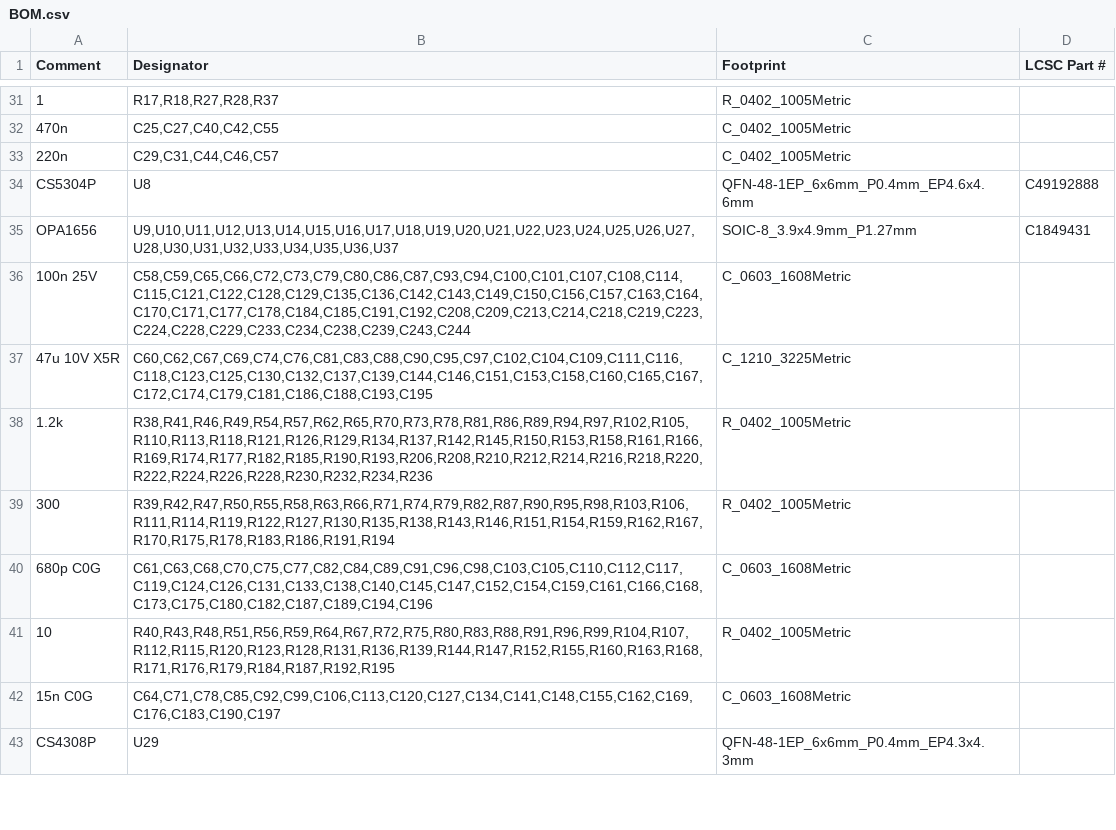
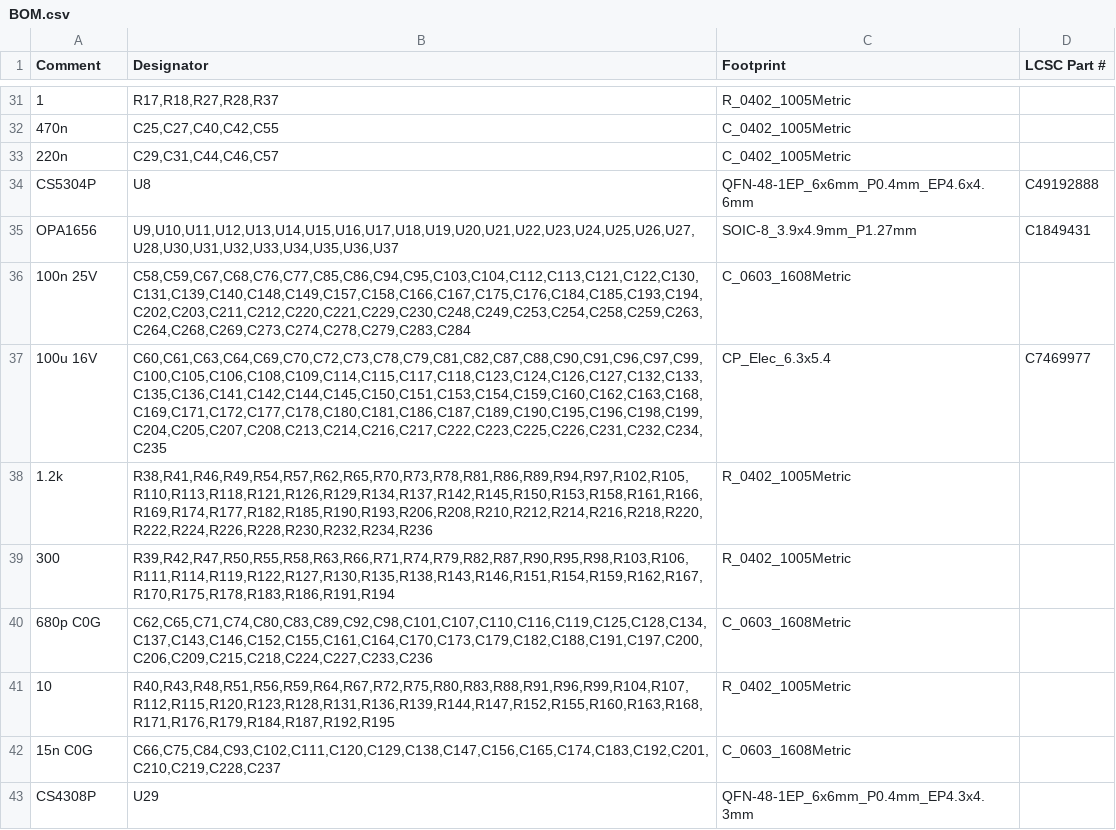
Before and after one commit to MitjaGrecky/Shtuka-druka, a CSV file: hardware/for-routing/A1/BOM.csv, drawn as a sheet; only a part is shown, gaps mark what is left out; the diff covers the shown part only.

```diff
--- a/hardware/for-routing/A1/BOM.csv
+++ b/hardware/for-routing/A1/BOM.csv
@@ -35,9 +35,9 @@ CS5304P,U8,QFN-48-1EP_6x6mm_P0.4mm_EP4.6x4.6mm,C49192888
 OPA1656,"U9,U10,U11,U12,U13,U14,U15,U16,U17,U18,U19,U20,U21,U22,U23,U24,U25,U26,U27,U28,U30,U31,U32,U33,U34,U35,U36,U37",SOIC-8_3.9x4.9mm_P1.27mm,C1849431
-100n 25V,"C58,C59,C65,C66,C72,C73,C79,C80,C86,C87,C93,C94,C100,C101,C107,C108,C114,C115,C121,C122,C128,C129,C135,C136,C142,C143,C149,C150,C156,C157,C163,C164,C170,C171,C177,C178,C184,C185,C191,C192,C208,C209,C213,C214,C218,C219,C223,C224,C228,C229,C233,C234,C238,C239,C243,C244",C_0603_1608Metric,
-47u 10V X5R,"C60,C62,C67,C69,C74,C76,C81,C83,C88,C90,C95,C97,C102,C104,C109,C111,C116,C118,C123,C125,C130,C132,C137,C139,C144,C146,C151,C153,C158,C160,C165,C167,C172,C174,C179,C181,C186,C188,C193,C195",C_1210_3225Metric,
+100n 25V,"C58,C59,C67,C68,C76,C77,C85,C86,C94,C95,C103,C104,C112,C113,C121,C122,C130,C131,C139,C140,C148,C149,C157,C158,C166,C167,C175,C176,C184,C185,C193,C194,C202,C203,C211,C212,C220,C221,C229,C230,C248,C249,C253,C254,C258,C259,C263,C264,C268,C269,C273,C274,C278,C279,C283,C284",C_0603_1608Metric,
+100u 16V,"C60,C61,C63,C64,C69,C70,C72,C73,C78,C79,C81,C82,C87,C88,C90,C91,C96,C97,C99,C100,C105,C106,C108,C109,C114,C115,C117,C118,C123,C124,C126,C127,C132,C133,C135,C136,C141,C142,C144,C145,C150,C151,C153,C154,C159,C160,C162,C163,C168,C169,C171,C172,C177,C178,C180,C181,C186,C187,C189,C190,C195,C196,C198,C199,C204,C205,C207,C208,C213,C214,C216,C217,C222,C223,C225,C226,C231,C232,C234,C235",CP_Elec_6.3x5.4,C7469977
 1.2k,"R38,R41,R46,R49,R54,R57,R62,R65,R70,R73,R78,R81,R86,R89,R94,R97,R102,R105,R110,R113,R118,R121,R126,R129,R134,R137,R142,R145,R150,R153,R158,R161,R166,R169,R174,R177,R182,R185,R190,R193,R206,R208,R210,R212,R214,R216,R218,R220,R222,R224,R226,R228,R230,R232,R234,R236",R_0402_1005Metric,
 300,"R39,R42,R47,R50,R55,R58,R63,R66,R71,R74,R79,R82,R87,R90,R95,R98,R103,R106,R111,R114,R119,R122,R127,R130,R135,R138,R143,R146,R151,R154,R159,R162,R167,R170,R175,R178,R183,R186,R191,R194",R_0402_1005Metric,
-680p C0G,"C61,C63,C68,C70,C75,C77,C82,C84,C89,C91,C96,C98,C103,C105,C110,C112,C117,C119,C124,C126,C131,C133,C138,C140,C145,C147,C152,C154,C159,C161,C166,C168,C173,C175,C180,C182,C187,C189,C194,C196",C_0603_1608Metric,
+680p C0G,"C62,C65,C71,C74,C80,C83,C89,C92,C98,C101,C107,C110,C116,C119,C125,C128,C134,C137,C143,C146,C152,C155,C161,C164,C170,C173,C179,C182,C188,C191,C197,C200,C206,C209,C215,C218,C224,C227,C233,C236",C_0603_1608Metric,
 10,"R40,R43,R48,R51,R56,R59,R64,R67,R72,R75,R80,R83,R88,R91,R96,R99,R104,R107,R112,R115,R120,R123,R128,R131,R136,R139,R144,R147,R152,R155,R160,R163,R168,R171,R176,R179,R184,R187,R192,R195",R_0402_1005Metric,
-15n C0G,"C64,C71,C78,C85,C92,C99,C106,C113,C120,C127,C134,C141,C148,C155,C162,C169,C176,C183,C190,C197",C_0603_1608Metric,
+15n C0G,"C66,C75,C84,C93,C102,C111,C120,C129,C138,C147,C156,C165,C174,C183,C192,C201,C210,C219,C228,C237",C_0603_1608Metric,
 CS4308P,U29,QFN-48-1EP_6x6mm_P0.4mm_EP4.3x4.3mm,
```
Also changed, not shown: 14 edited cells elsewhere in this file, hardware/for-routing/A1/BOM_notes.csv, 9 other files.
